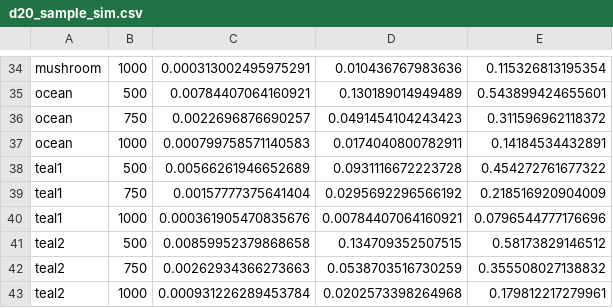
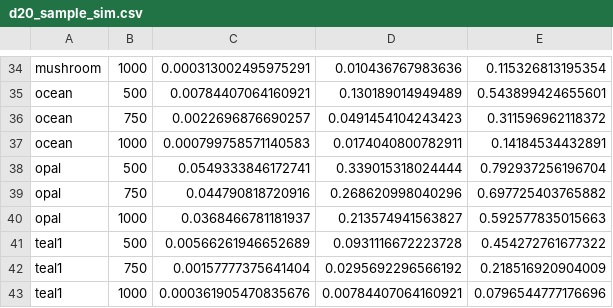
Before and after one commit to DuaneStanton/dice-evaluation, a CSV file: d20_sample_sim.csv, drawn as a sheet; only a part is shown, gaps mark what is left out; the shorter side is filled out with more unchanged rows.

Commit message:
prelim update with 'opal' set

```diff
--- a/d20_sample_sim.csv
+++ b/d20_sample_sim.csv
@@ -37,2 +37,5 @@
 "ocean",1000,0.000799758571140583,0.0174040800782911,0.14184534432891
+"opal",500,0.0549333846172741,0.339015318024444,0.792937256196704
+"opal",750,0.044790818720916,0.268620998040296,0.697725403765882
+"opal",1000,0.0368466781181937,0.213574941563827,0.592577835015663
 "teal1",500,0.00566261946652689,0.0931116672223728,0.454272761677322
```
Also changed, not shown: 2 other files.
